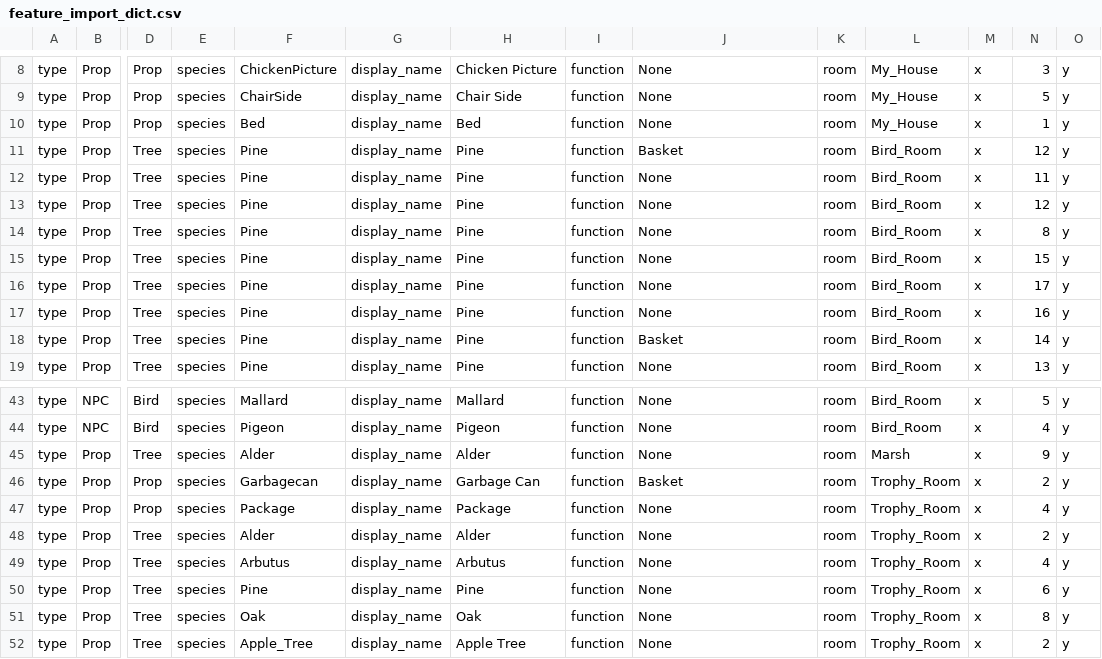
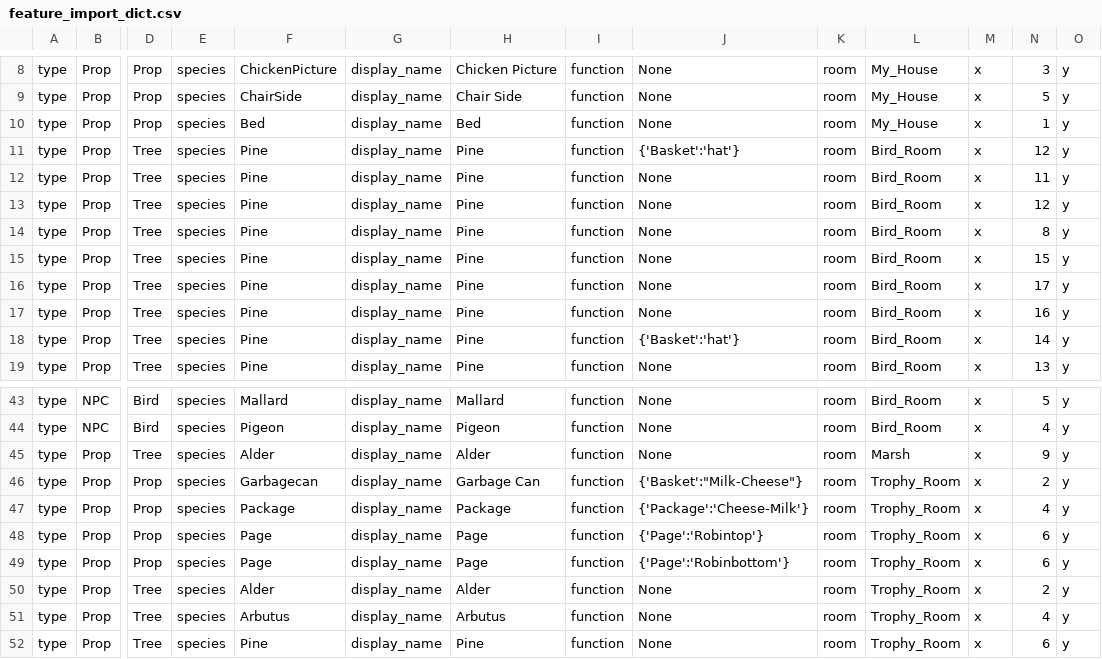
Before and after one commit to gowigglytuff/hornby_game, a CSV file: assets/import_data/feature_import_dict.csv, drawn as a sheet; only a part is shown, gaps mark what is left out; the shorter side is filled out with more unchanged rows; rows hold the shown columns only; the diff names each change by its address in the sheet, - before the commit and + after, or states it on an @@ line.

Commit message:
Adding pages as a type of item and fixing guide menu.

```diff
--- a/assets/import_data/feature_import_dict.csv
+++ b/assets/import_data/feature_import_dict.csv
-J11: Basket
+J11: {'Basket':'hat'}
-J18: Basket
+J18: {'Basket':'hat'}
-J46: Basket
+J46: {'Basket':"Milk-Cheese"}
-J47: None
+J47: {'Package':'Cheese-Milk'}
+row 48: type | Prop | Prop | species | Page | display_name | Page | function | {'Page':'Robintop'} | room | Trophy_Room | x | 6 | y
+row 49: type | Prop | Prop | species | Page | display_name | Page | function | {'Page':'Robinbottom'} | room | Trophy_Room | x | 6 | y
```
Also changed, not shown: 11 other files.
